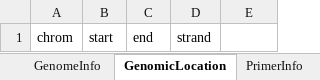
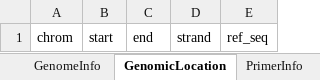
Before and after one commit to PlasmoGenEpi/portable-microhaplotype-object, an Excel workbook: project/excel/portable_microhaplotype_object.xlsx, sheet GenomicLocation, drawn as a sheet; values as stored, in another font and other column widths than the file's, no borders; the diff names each change by its address in the sheet, - before the commit and + after, or states it on an @@ line.

```diff
--- a/project/excel/portable_microhaplotype_object.xlsx (sheet GenomicLocation)
+++ b/project/excel/portable_microhaplotype_object.xlsx (sheet GenomicLocation)
-E1: (empty)
+E1: ref_seq
```
Also changed, not shown: sheet PortableMicrohaplotypeObject, sheet MicrohaplotypesDetected, sheet RepresentativeMicrohaplotypeSequence, sheet DemultiplexedTargetsForExperimentSample, sheet DemultiplexedExperimentSamples, sheet MicrohaplotypesForSample, 1 more sheet, other sheet tabs, 11 other files.
